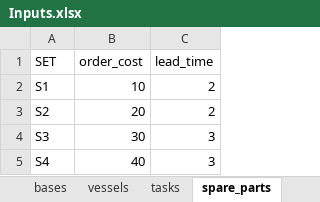
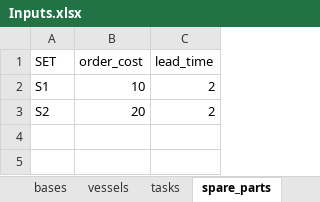
Before and after one commit to mrdegooijer/OWF_Vessel-Fleet-Optimization, an Excel workbook: data/Inputs.xlsx, sheet spare_parts, drawn as a sheet; values as stored, in another font and other column widths than the file's, no borders; the diff names each change by its address in the sheet, - before the commit and + after, or states it on an @@ line.

```diff
--- a/data/Inputs.xlsx (sheet spare_parts)
+++ b/data/Inputs.xlsx (sheet spare_parts)
-row 4: S3 | 30 | 3
-row 5: S4 | 40 | 3
```
Also changed, not shown: sheet holding_costs, sheet max_capacity, sheet spare_parts_required, sheet reorder_level, 3 other files.
